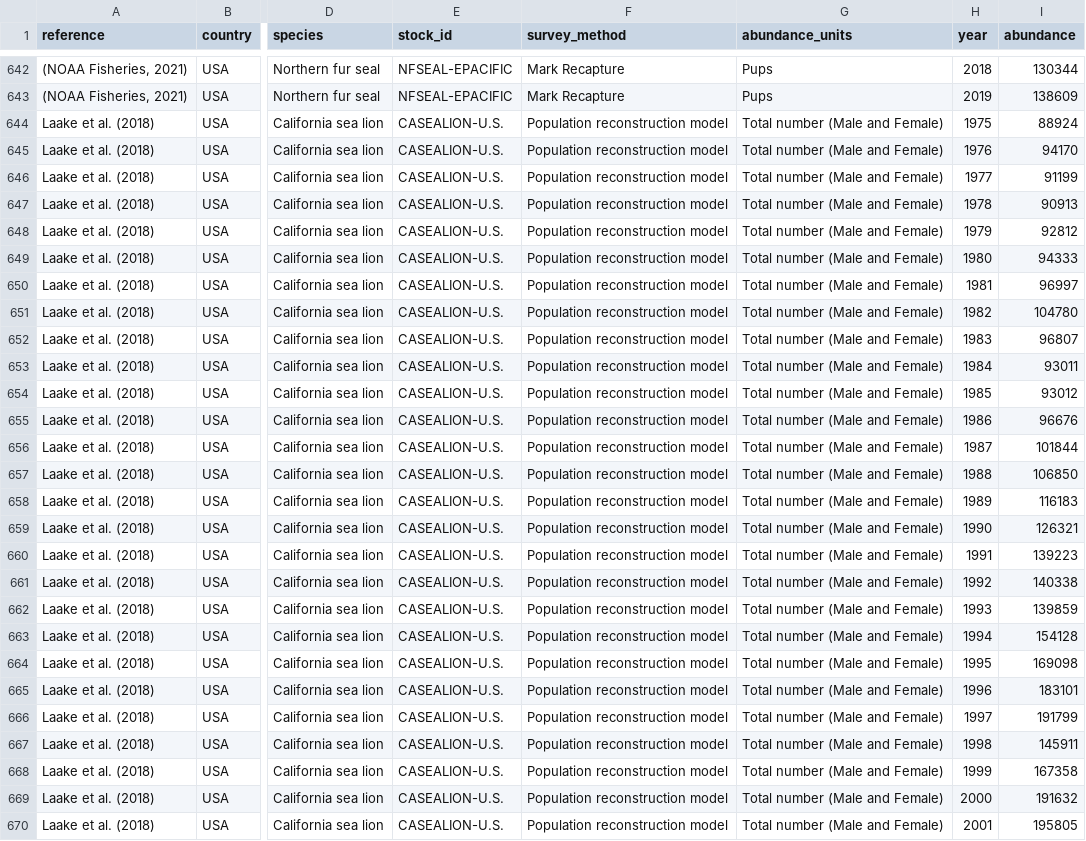
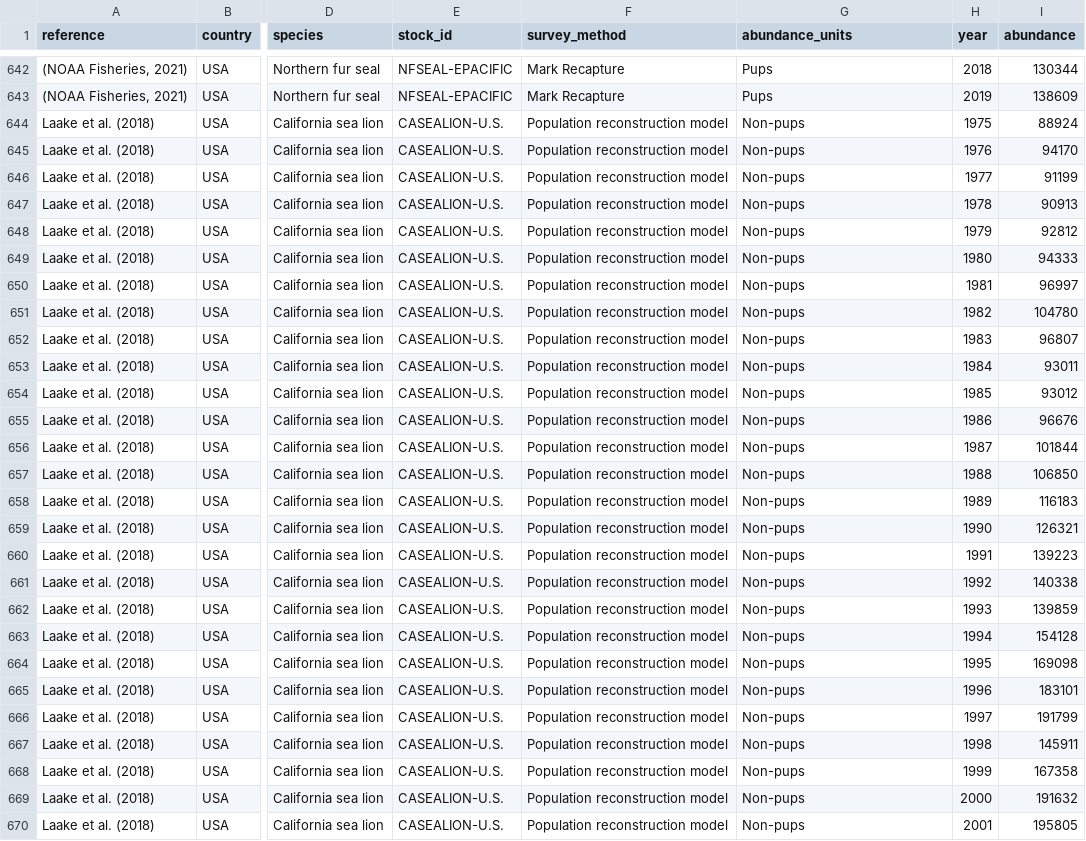
Before and after one commit to tinafang-1207/global_mm_abundance, a CSV file: data/raw_data/U.S_Abundance.csv, drawn as a sheet; only a part is shown, gaps mark what is left out; the diff covers the shown part only; the diff names each change by its address in the sheet, - before the commit and + after, or states it on an @@ line.

```diff
--- a/data/raw_data/U.S_Abundance.csv
+++ b/data/raw_data/U.S_Abundance.csv
-G644:G670 (abundance_units): Total number (Male and Female)
+G644:G670 (abundance_units): Non-pups
```
Also changed, not shown: 66 edited cells elsewhere in this file, data/clean_data/U.S_Abundance_Clean.csv, data/raw_data/species_key.csv, 12 other files.
